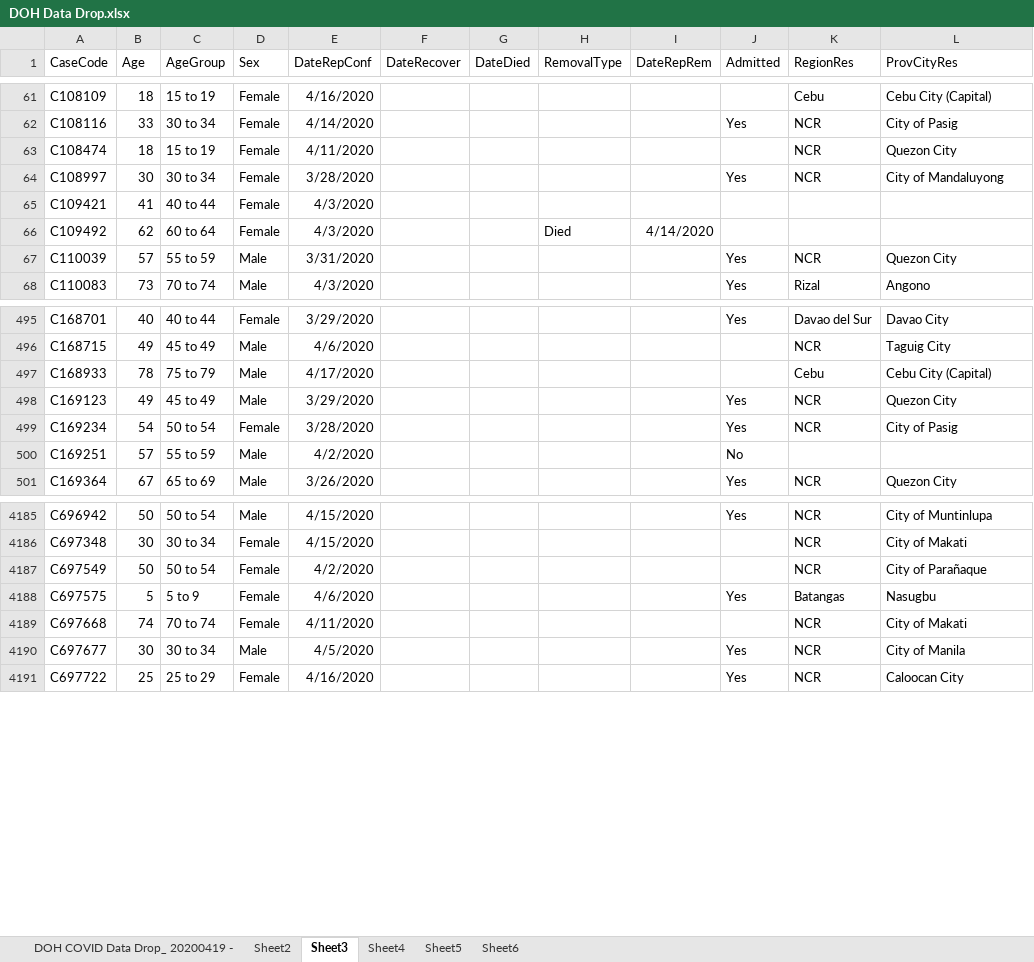
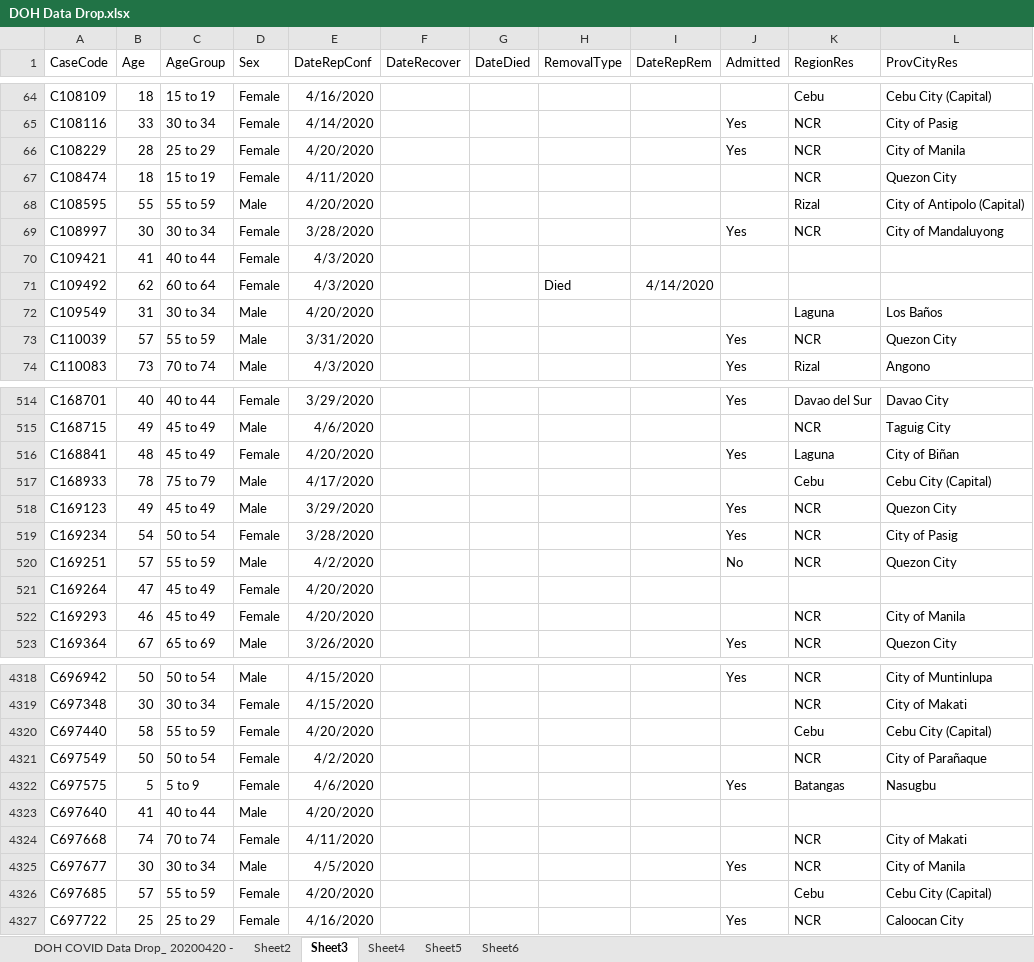
Before and after one commit to RickBahague/DOHDataDrop, an Excel workbook: DOH Data Drop.xlsx, sheet Sheet3, drawn as a sheet; only a part is shown, gaps mark what is left out; values as stored, in another font and other column widths than the file's, no borders; charts and pictures not drawn; addresses are those after the commit; the diff covers the shown part only; the diff names each change by its address in the sheet, - before the commit and + after, or states it on an @@ line.

Commit message:
DOH data drop for 20200420

```diff
--- a/DOH Data Drop.xlsx (sheet Sheet3)
+++ b/DOH Data Drop.xlsx (sheet Sheet3)
-sheet tab: DOH COVID Data Drop_ 20200419 -
+sheet tab: DOH COVID Data Drop_ 20200420 -
+row 66: C108229 | 28 | 25 to 29 | Female | 4/20/2020 |  |  |  |  | Yes | NCR | City of Manila
+row 68: C108595 | 55 | 55 to 59 | Male | 4/20/2020 |  |  |  |  |  | Rizal | City of Antipolo (Capital)
+row 72: C109549 | 31 | 30 to 34 | Male | 4/20/2020 |  |  |  |  |  | Laguna | Los Baños
+row 516: C168841 | 48 | 45 to 49 | Female | 4/20/2020 |  |  |  |  | Yes | Laguna | City of Biñan
-K520 (RegionRes): (empty)
+K520 (RegionRes): NCR
-L520 (ProvCityRes): (empty)
+L520 (ProvCityRes): Quezon City
+row 521: C169264 | 47 | 45 to 49 | Female | 4/20/2020
+row 522: C169293 | 46 | 45 to 49 | Female | 4/20/2020 |  |  |  |  |  | NCR | City of Manila
+row 4320: C697440 | 58 | 55 to 59 | Female | 4/20/2020 |  |  |  |  |  | Cebu | Cebu City (Capital)
+row 4323: C697640 | 41 | 40 to 44 | Male | 4/20/2020
+row 4326: C697685 | 57 | 55 to 59 | Female | 4/20/2020 |  |  |  |  |  | Cebu | Cebu City (Capital)
```
Also changed, not shown: 191 added rows and 271 edited cells elsewhere in this sheet, sheet Sheet4, sheet Sheet5, sheet Sheet6, sheet Sheet2, formulas that keep their value, 6 other files.
